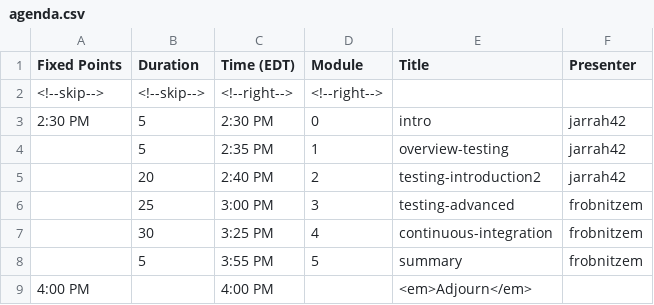
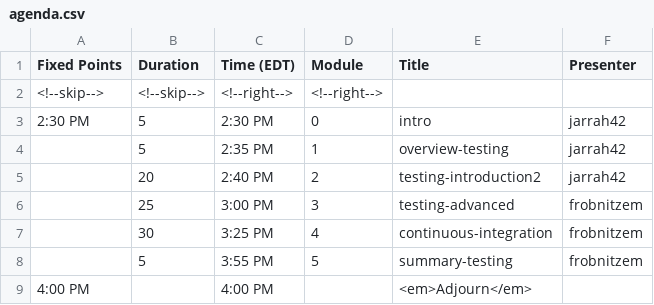
Before and after one commit to bssw-tutorial/bssw-tutorial.github.io, a CSV file: _data/bsswt/2022-05-02-ecpam/agenda.csv, drawn as a sheet.

Commit message:
Make new summary-testing for ECP AM tutorial

```diff
--- a/_data/bsswt/2022-05-02-ecpam/agenda.csv
+++ b/_data/bsswt/2022-05-02-ecpam/agenda.csv
@@ -7,3 +7,3 @@ Fixed Points,Duration,Time (EDT),Module,Title,Presenter
 ,30,3:25 PM,4,continuous-integration,frobnitzem
-,5,3:55 PM,5,summary,frobnitzem
+,5,3:55 PM,5,summary-testing,frobnitzem
 4:00 PM,,4:00 PM,,<em>Adjourn</em>,
```
Also changed, not shown: 1 other file.
